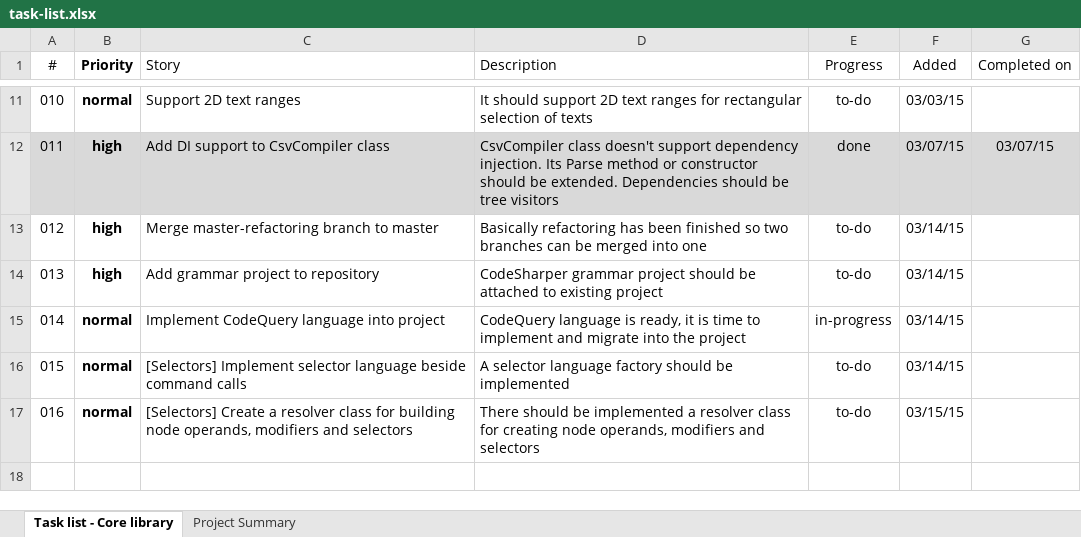
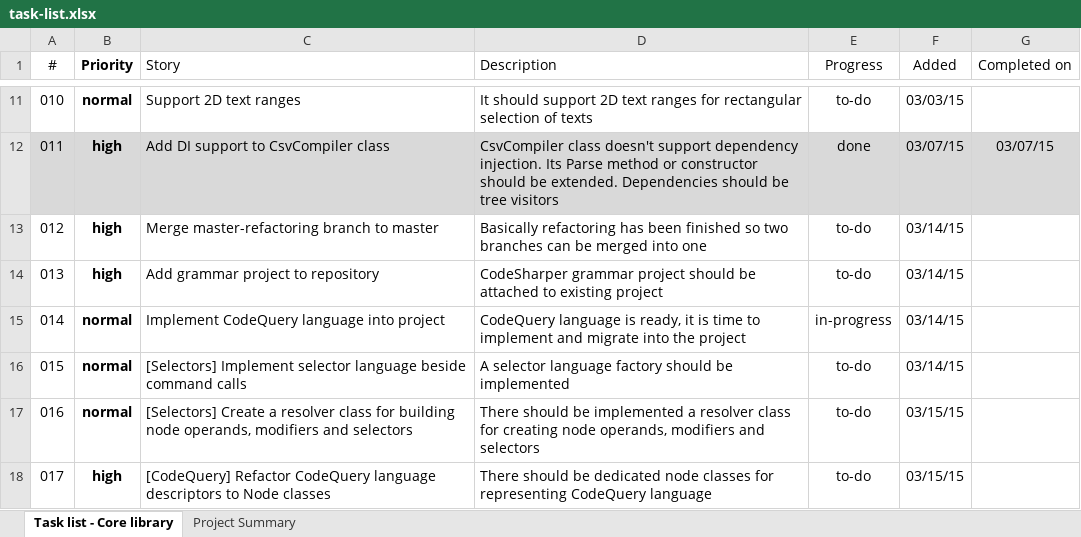
Before and after one commit to szabototo89/CodeSharper, an Excel workbook: docs/task-list.xlsx, sheet Task list - Core library, drawn as a sheet; only a part is shown, gaps mark what is left out; values as stored, in another font and other column widths than the file's, no borders; conditional formats and table styles not drawn; the diff names each change by its address in the sheet, - before the commit and + after, or states it on an @@ line.

Commit message:
Update task lists

```diff
--- a/docs/task-list.xlsx (sheet Task list - Core library)
+++ b/docs/task-list.xlsx (sheet Task list - Core library)
+row 18: 017 | high | [CodeQuery] Refactor CodeQuery language descriptors to Node classes | There should be dedicated node classes for representing CodeQuery language | to-do | 03/15/15
```
Also changed, not shown: 1 other file.
